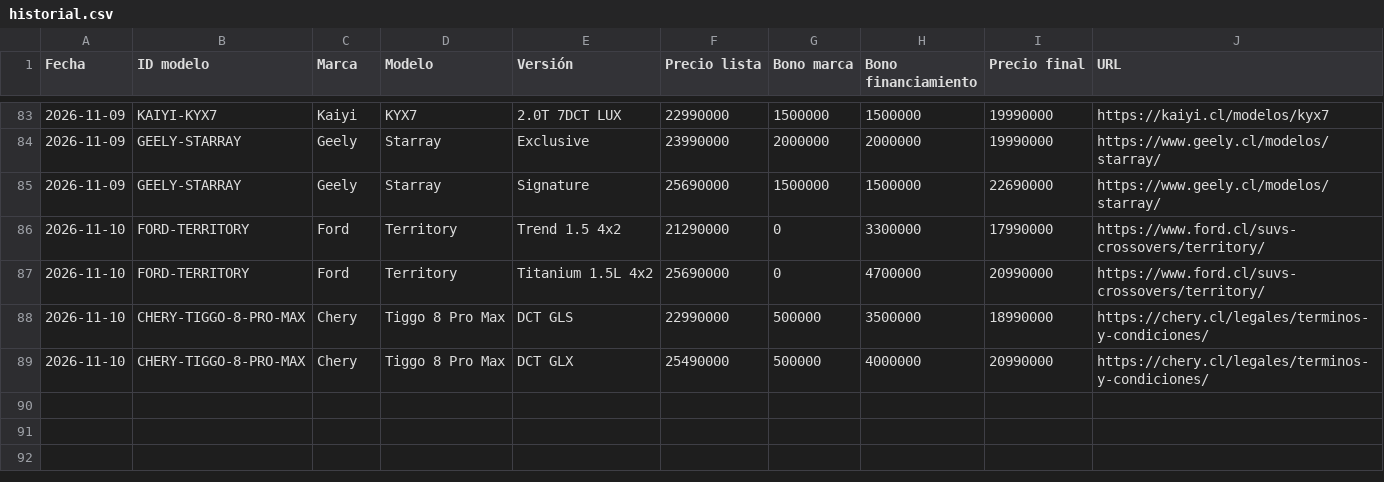
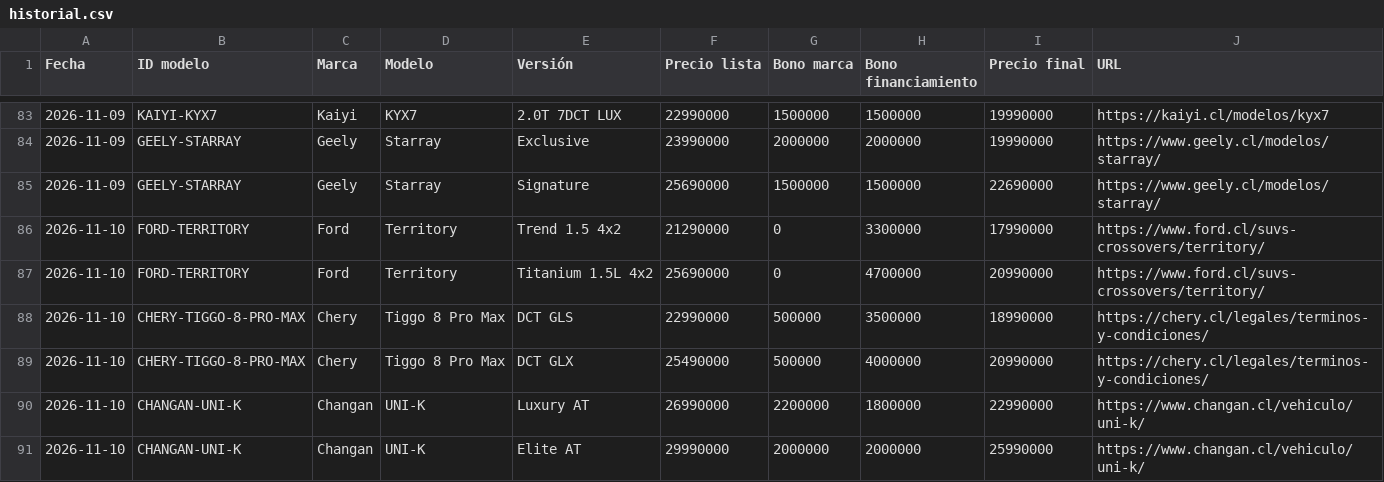
Before and after one commit to lucaskmcrf-source/precios-competencia, a CSV file: historial.csv, drawn as a sheet; only a part is shown, gaps mark what is left out; the diff names each change by its address in the sheet, - before the commit and + after, or states it on an @@ line.

```diff
--- a/historial.csv
+++ b/historial.csv
+row 90: 2026-11-10 | CHANGAN-UNI-K | Changan | UNI-K | Luxury AT | 26990000 | 2200000 | 1800000 | 22990000 | https://www.changan.cl/vehiculo/uni-k/
+row 91: 2026-11-10 | CHANGAN-UNI-K | Changan | UNI-K | Elite AT | 29990000 | 2000000 | 2000000 | 25990000 | https://www.changan.cl/vehiculo/uni-k/
```
